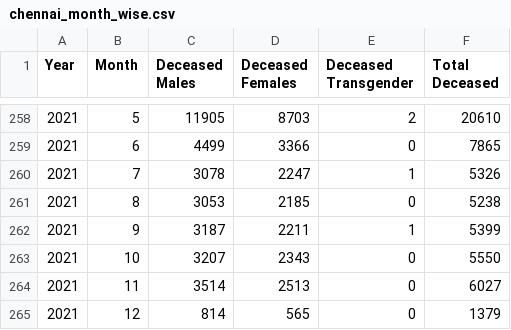
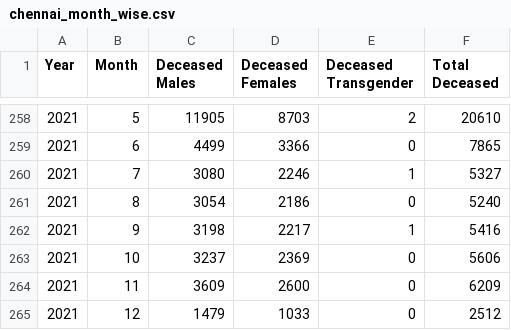
Before and after one commit to elseasama/Indian-cities-births-and-deaths, a CSV file: Chennai/chennai_month_wise.csv, drawn as a sheet; only a part is shown, gaps mark what is left out.

```diff
--- a/Chennai/chennai_month_wise.csv
+++ b/Chennai/chennai_month_wise.csv
@@ -259,7 +259,7 @@ Year,Month,Deceased Males,Deceased Females,Deceased Transgender,Total Deceased
 2021,6,4499,3366,0,7865
-2021,7,3078,2247,1,5326
-2021,8,3053,2185,0,5238
-2021,9,3187,2211,1,5399
-2021,10,3207,2343,0,5550
-2021,11,3514,2513,0,6027
-2021,12,814,565,0,1379
+2021,7,3080,2246,1,5327
+2021,8,3054,2186,0,5240
+2021,9,3198,2217,1,5416
+2021,10,3237,2369,0,5606
+2021,11,3609,2600,0,6209
+2021,12,1479,1033,0,2512
```
Also changed, not shown: Chennai/Chennai_deaths.csv, Chennai/chennai_week_wise.csv.
